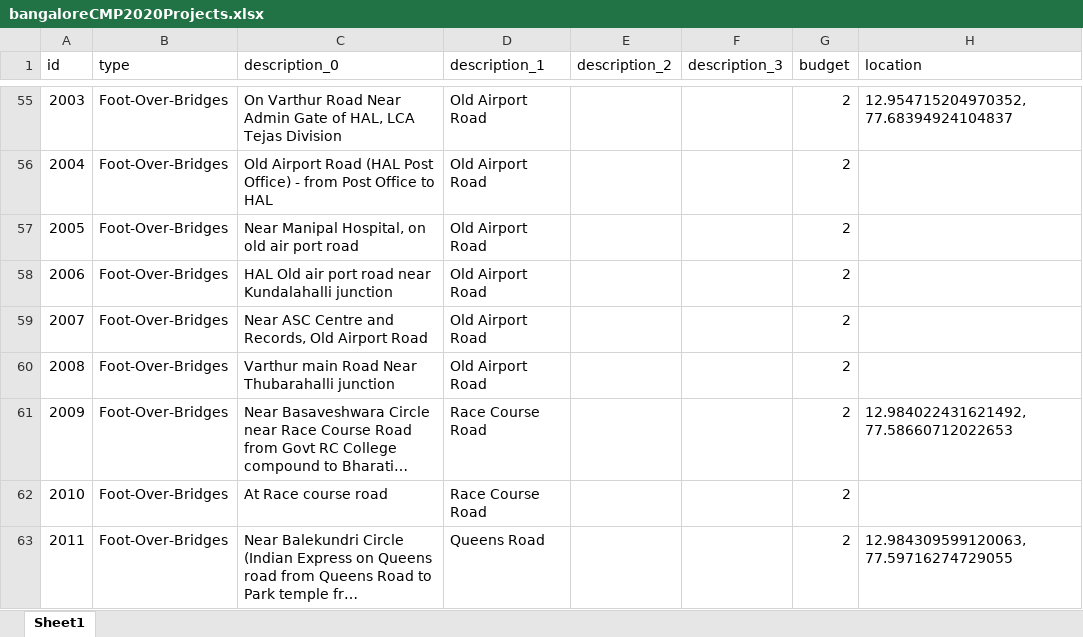
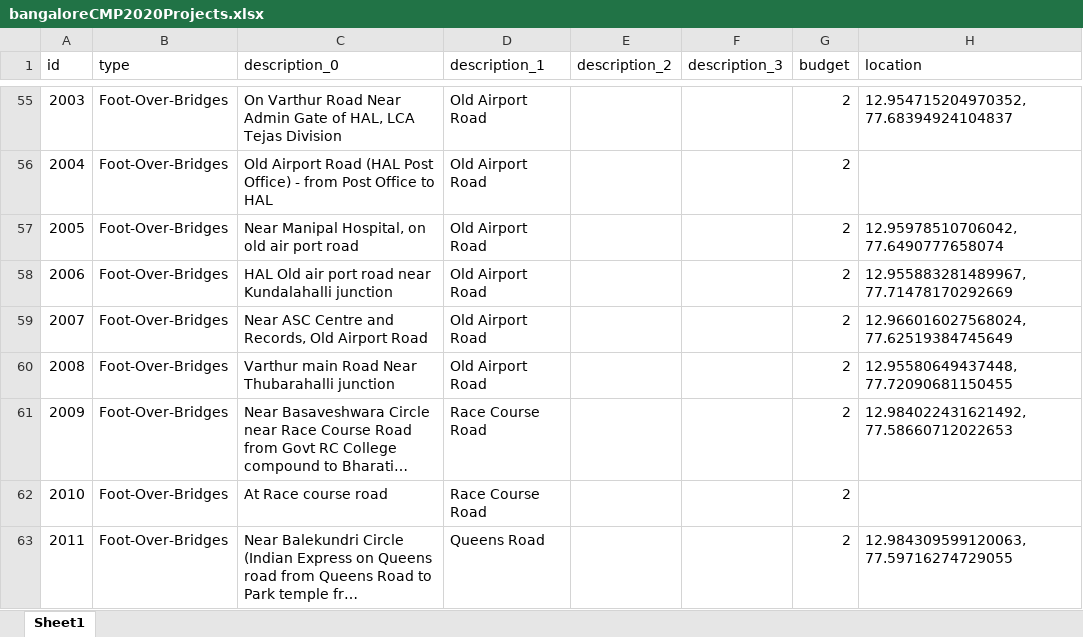
Before and after one commit to anirudhgovind/bangalore-cmp-2020, an Excel workbook: docs/data/raw-data/bangaloreCMP2020Projects.xlsx, sheet Sheet1, drawn as a sheet; only a part is shown, gaps mark what is left out; long unchanged cells end in …; values as stored, in another font and other column widths than the file's, no borders; the diff covers the shown part only; the diff names each change by its address in the sheet, - before the commit and + after, or states it on an @@ line.

Commit message:
add: REVIVE PROJECT!

```diff
--- a/docs/data/raw-data/bangaloreCMP2020Projects.xlsx (sheet Sheet1)
+++ b/docs/data/raw-data/bangaloreCMP2020Projects.xlsx (sheet Sheet1)
-H57 (location): (empty)
+H57 (location): 12.95978510706042, 77.6490777658074
-H58 (location): (empty)
+H58 (location): 12.955883281489967, 77.71478170292669
-H59 (location): (empty)
+H59 (location): 12.966016027568024, 77.62519384745649
-H60 (location): (empty)
+H60 (location): 12.95580649437448, 77.72090681150455
```
Also changed, not shown: 5 edited cells elsewhere in this sheet, 28 other files.
